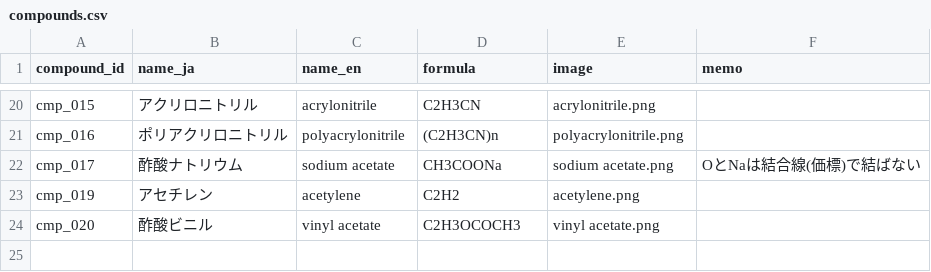
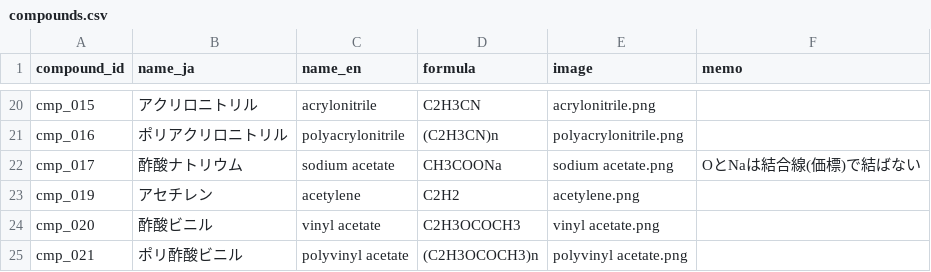
Before and after one commit to milcoco87-cpu/organic-chemistry-app, a CSV file: compounds.csv, drawn as a sheet; only a part is shown, gaps mark what is left out.

Commit message:
Register compound cmp_021

```diff
--- a/compounds.csv
+++ b/compounds.csv
@@ -24 +24,2 @@ cmp_019,アセチレン,acetylene,C2H2,acetylene.png,
 cmp_020,酢酸ビニル,vinyl acetate,C2H3OCOCH3,vinyl acetate.png,
+cmp_021,ポリ酢酸ビニル,polyvinyl acetate,(C2H3OCOCH3)n,polyvinyl acetate.png,
```
Also changed, not shown: 1 other file.
